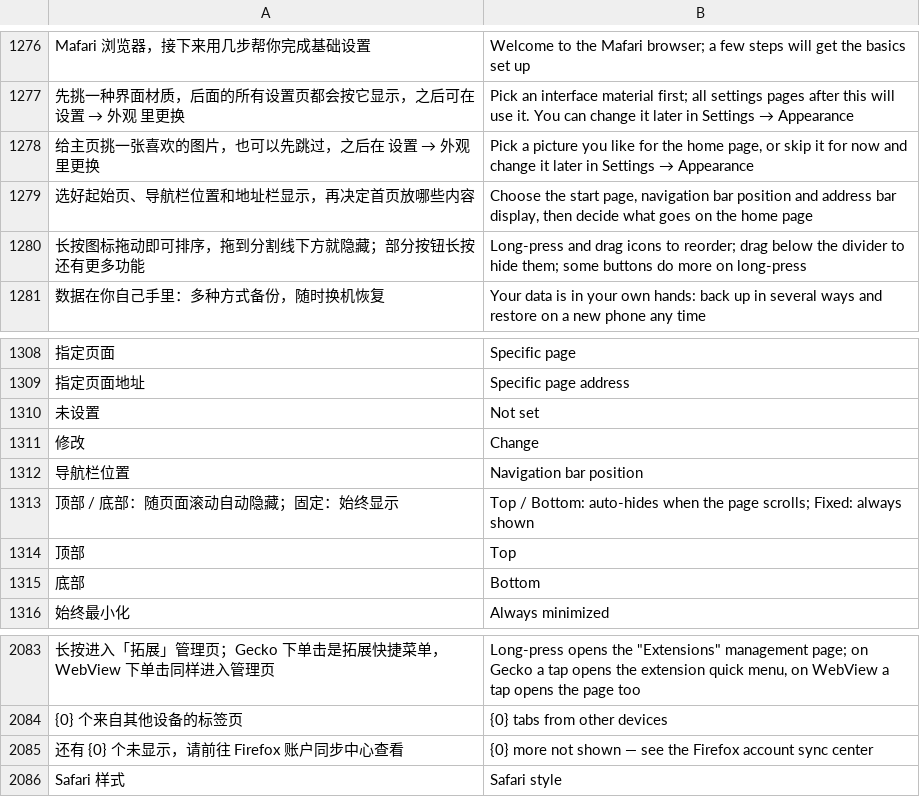
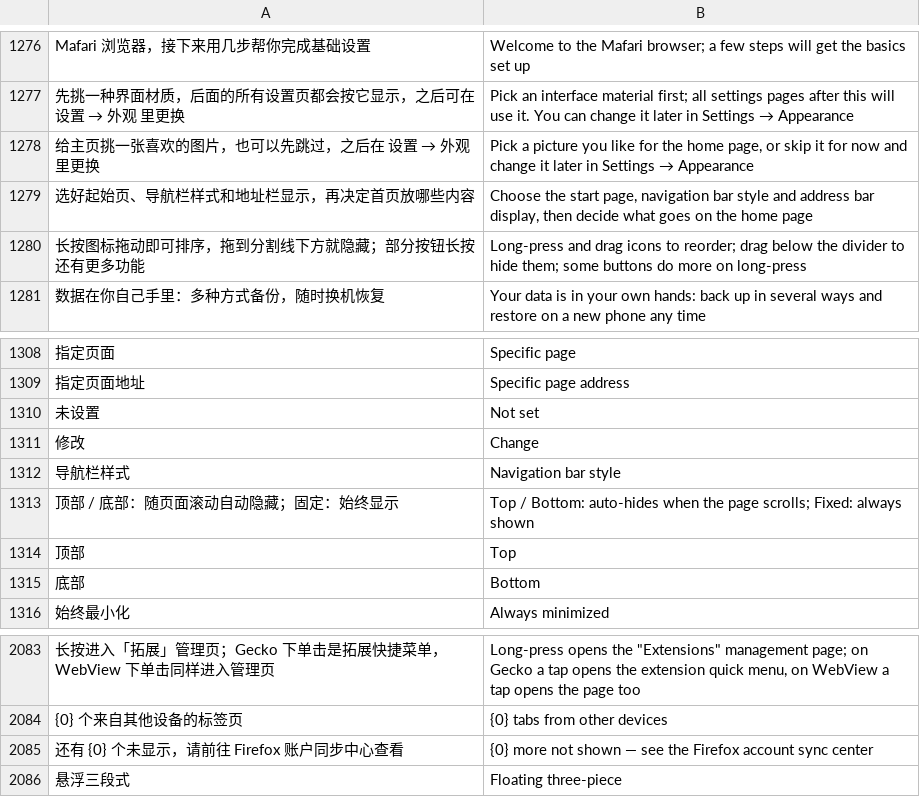
Before and after one commit to rosenii/mafari, a TSV file: app/src/main/assets/i18n/en.tsv, drawn as a sheet; only a part is shown, gaps mark what is left out; removed rows and columns are numbered as before the commit, all else as after; the diff names each change by its address in the sheet, - before the commit and + after, or states it on an @@ line.

```diff
--- a/app/src/main/assets/i18n/en.tsv
+++ b/app/src/main/assets/i18n/en.tsv
-A1279: 选好起始页、导航栏位置和地址栏显示，再决定首页放哪些内容
+A1279: 选好起始页、导航栏样式和地址栏显示，再决定首页放哪些内容
-B1279: …navigation bar position and address…
+B1279: …navigation bar style and address…
-row 1312: 导航栏位置 | Navigation bar position
+row 1312: 导航栏样式 | Navigation bar style
-row 2086: Safari 样式 | Safari style
+row 2086: 悬浮三段式 | Floating three-piece
```
Also changed, not shown: 14 other files.
